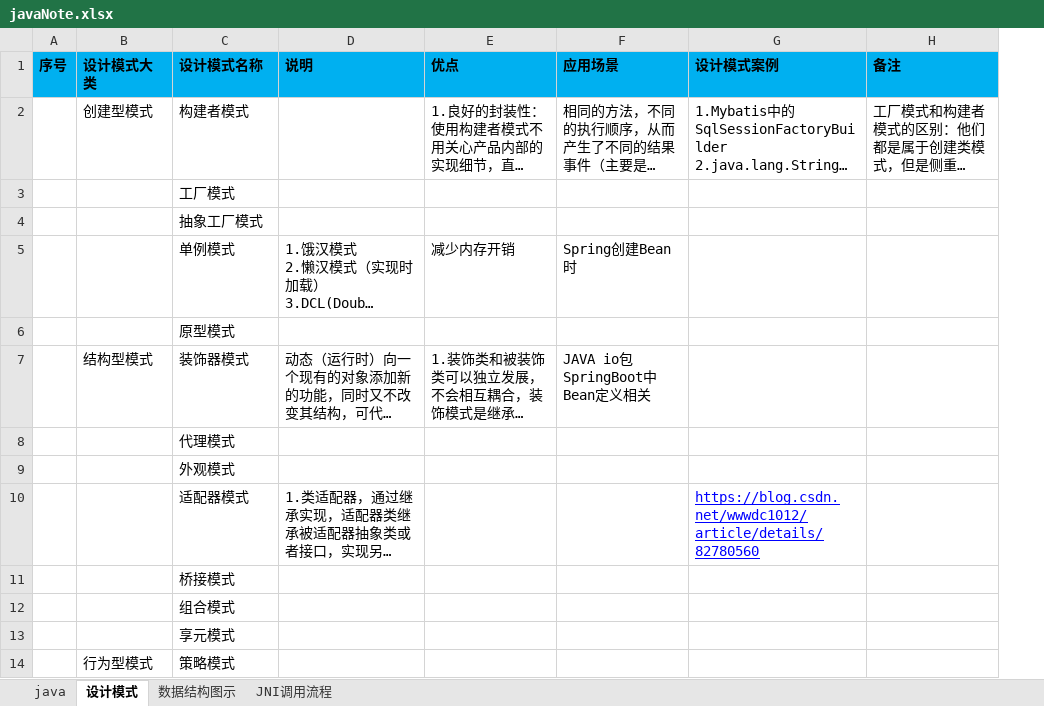
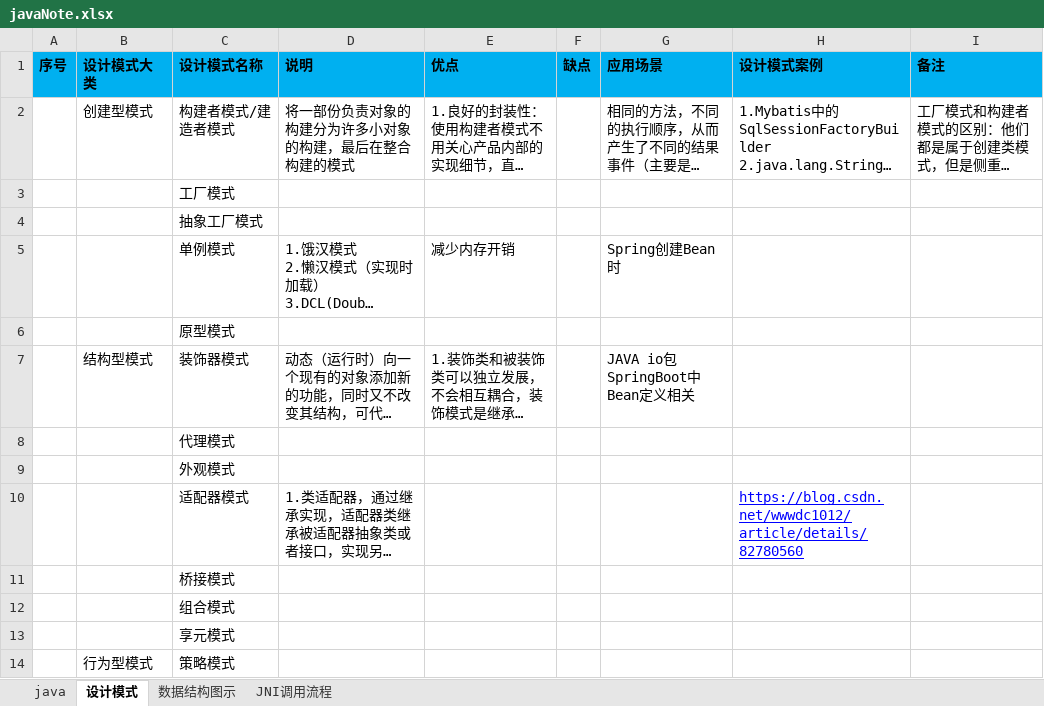
Before and after one commit to shangpengyang/technical-information, an Excel workbook: java/javaNote.xlsx, sheet 设计模式, drawn as a sheet; only a part is shown; long unchanged cells end in …; values as stored, in another font and other column widths than the file's, no borders; the diff names each change by its address in the sheet, - before the commit and + after, or states it on an @@ line.

```diff
--- a/java/javaNote.xlsx (sheet 设计模式)
+++ b/java/javaNote.xlsx (sheet 设计模式)
+column F (缺点), empty
-C2 (设计模式名称): 构建者模式
+C2 (设计模式名称): 构建者模式/建造者模式
-D2 (说明): (empty)
+D2 (说明): 将一部份负责对象的构建分为许多小对象的构建，最后在整合构建的模式
```
Also changed, not shown: plan/LearnPlan.xlsx.
